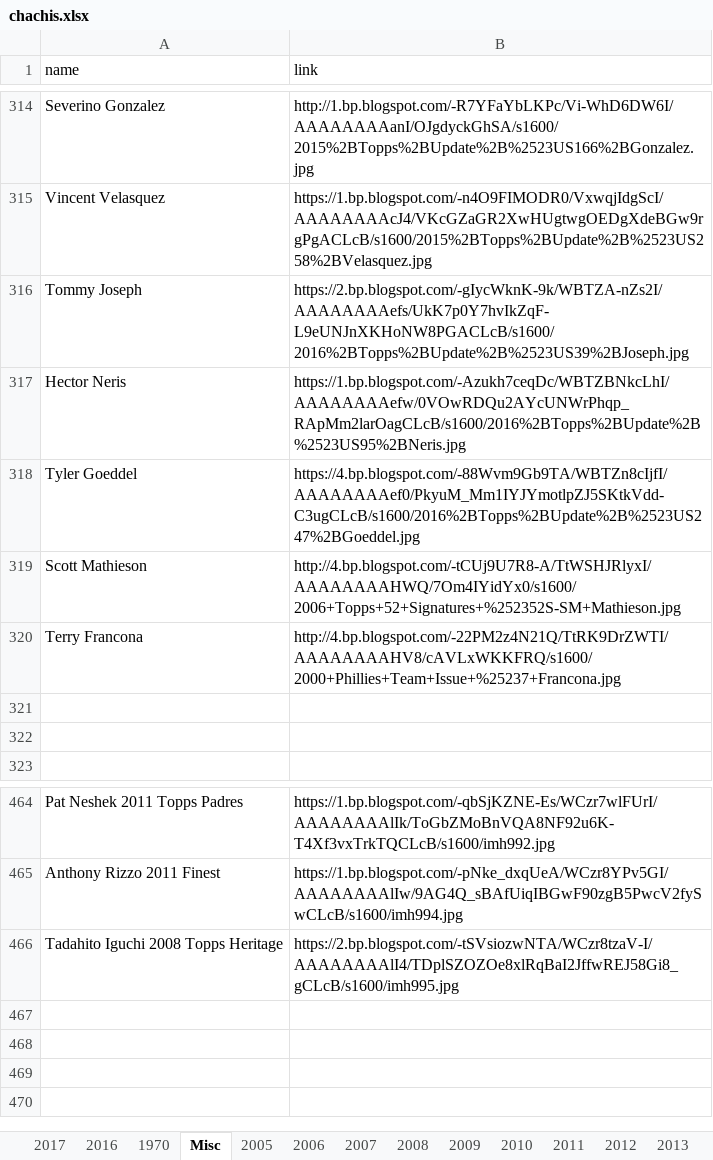
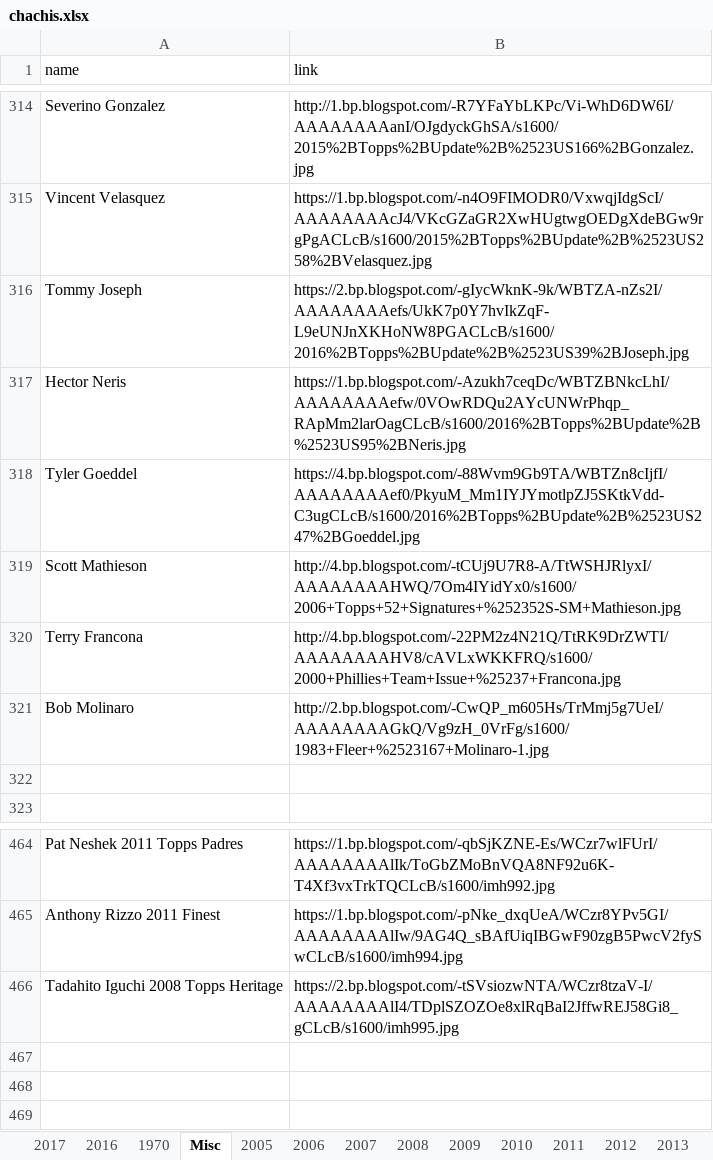
Before and after one commit to Wolfbane50/myApp, an Excel workbook: chachis.xlsx, sheet Misc, drawn as a sheet; only a part is shown, gaps mark what is left out; values as stored, in another font and other column widths than the file's, no borders; removed rows and columns are numbered as before the commit, all else as after; the diff names each change by its address in the sheet, - before the commit and + after, or states it on an @@ line.

```diff
--- a/chachis.xlsx (sheet Misc)
+++ b/chachis.xlsx (sheet Misc)
-row 321: (empty)
+row 321: Bob Molinaro | http://2.bp.blogspot.com/-CwQP_m605Hs/TrMmj5g7UeI/AAAAAAAAGkQ/Vg9zH_0VrFg/s1600/1983+Fleer+%2523167+Molinaro-1.jpg
-row 467: (empty)
```
Also changed, not shown: sheet Missing Links, 1 other file.
